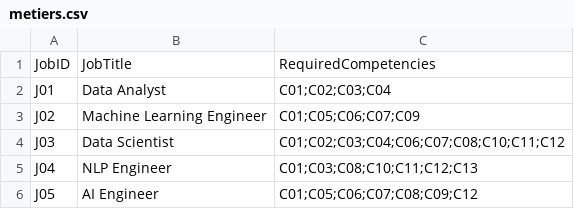
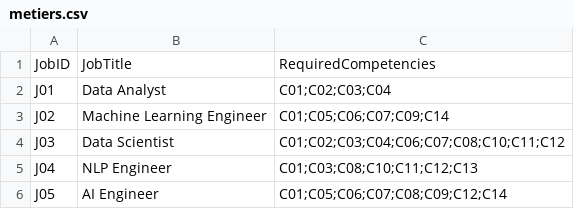
Before and after one commit to Djeb94/ia-generative, a CSV file: csv/metiers.csv, drawn as a sheet.

Commit message:
Modifications des metiers

```diff
--- a/csv/metiers.csv
+++ b/csv/metiers.csv
@@ -2,5 +2,5 @@ JobID,JobTitle,RequiredCompetencies
 J01,Data Analyst,C01;C02;C03;C04
-J02,Machine Learning Engineer,C01;C05;C06;C07;C09
+J02,Machine Learning Engineer,C01;C05;C06;C07;C09;C14
 J03,Data Scientist,C01;C02;C03;C04;C06;C07;C08;C10;C11;C12
 J04,NLP Engineer,C01;C03;C08;C10;C11;C12;C13
-J05,AI Engineer,C01;C05;C06;C07;C08;C09;C12
+J05,AI Engineer,C01;C05;C06;C07;C08;C09;C12;C14
```
Also changed, not shown: csv/competences.csv, 1 other file.
